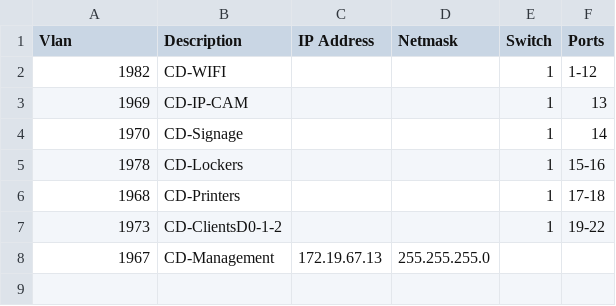
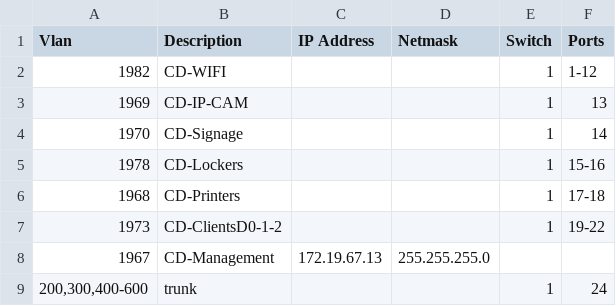
Before and after one commit to morsamatthias/NetwerkConfigureren, a CSV file: BST-D-1-242.csv, drawn as a sheet; the diff names each change by its address in the sheet, - before the commit and + after, or states it on an @@ line.

Commit message:
trunk + filtering

```diff
--- a/BST-D-1-242.csv
+++ b/BST-D-1-242.csv
+row 9: 200,300,400-600 | trunk |  |  | 1 | 24
```
Also changed, not shown: 1 other file.
